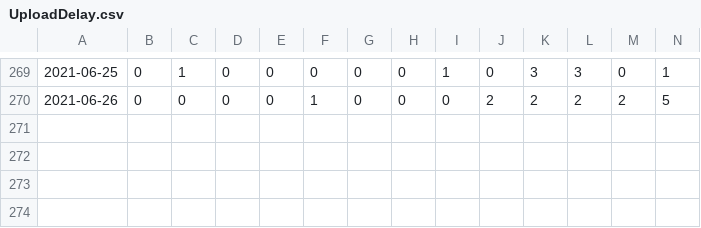
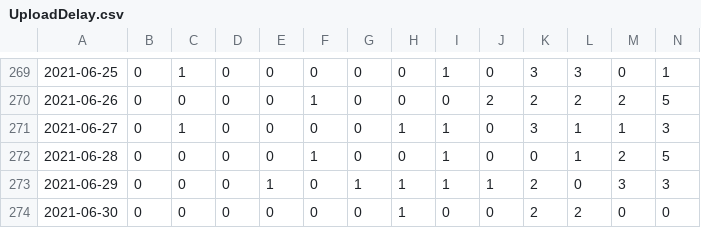
Before and after one commit to uhengart/covid-alert-dashboard, a CSV file: UploadDelay.csv, drawn as a sheet; only a part is shown, gaps mark what is left out; rows hold the shown columns only; the diff names each change by its address in the sheet, - before the commit and + after, or states it on an @@ line.

```diff
--- a/UploadDelay.csv
+++ b/UploadDelay.csv
+row 271: 2021-06-27 | 0 | 1 | 0 | 0 | 0 | 0 | 1 | 1 | 0 | 3 | 1 | 1 | 3
+row 272: 2021-06-28 | 0 | 0 | 0 | 0 | 1 | 0 | 0 | 1 | 0 | 0 | 1 | 2 | 5
+row 273: 2021-06-29 | 0 | 0 | 0 | 1 | 0 | 1 | 1 | 1 | 1 | 2 | 0 | 3 | 3
+row 274: 2021-06-30 | 0 | 0 | 0 | 0 | 0 | 0 | 1 | 0 | 0 | 2 | 2 | 0 | 0
```
Also changed, not shown: DiagnosisKeysAnalysis.csv, 3 other files.
